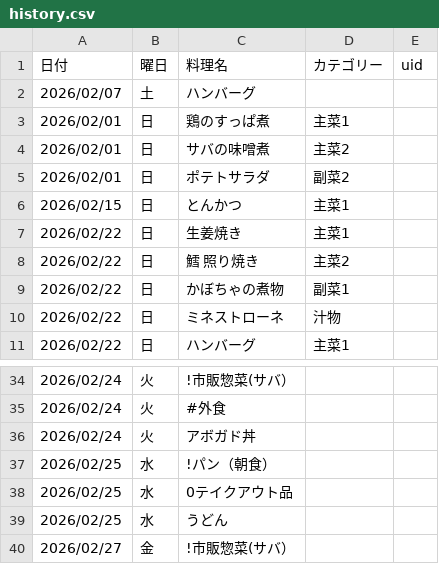
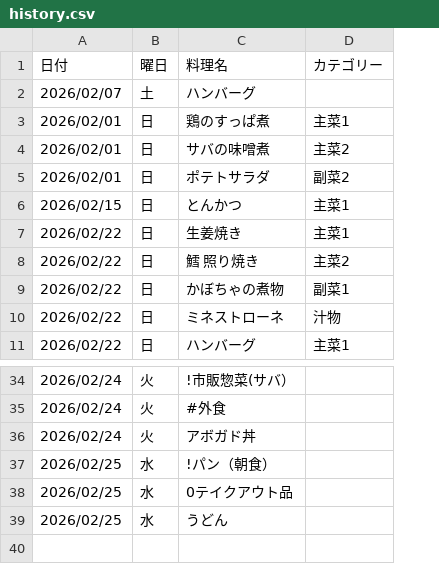
Before and after one commit to daimilk-lgtm/kondake, a CSV file: history.csv, drawn as a sheet; only a part is shown, gaps mark what is left out; the diff names each change by its address in the sheet, - before the commit and + after, or states it on an @@ line.

Commit message:
Delete history 2026/02/27

```diff
--- a/history.csv
+++ b/history.csv
-column E (uid), empty
-row 40: 2026/02/27 | 金 | !市販惣菜(サバ）
```
